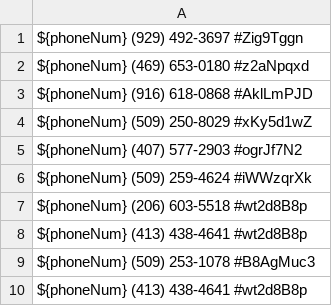
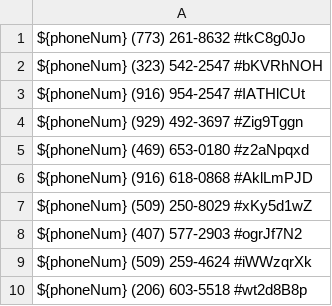
Before and after one commit to zieglarnatta/pythonLearning, a CSV file: backup.csv, drawn as a sheet; only a part is shown; the shorter side is filled out with more unchanged rows.

```diff
--- a/backup.csv
+++ b/backup.csv
@@ -1 +1,4 @@
+${phoneNum}   (773) 261-8632     #tkC8g0Jo
+${phoneNum}   (323) 542-2547     #bKVRhNOH
+${phoneNum}   (916) 954-2547     #IATHlCUt
 ${phoneNum}   (929) 492-3697     #Zig9Tggn
```
Also changed, not shown: 1 other file.
